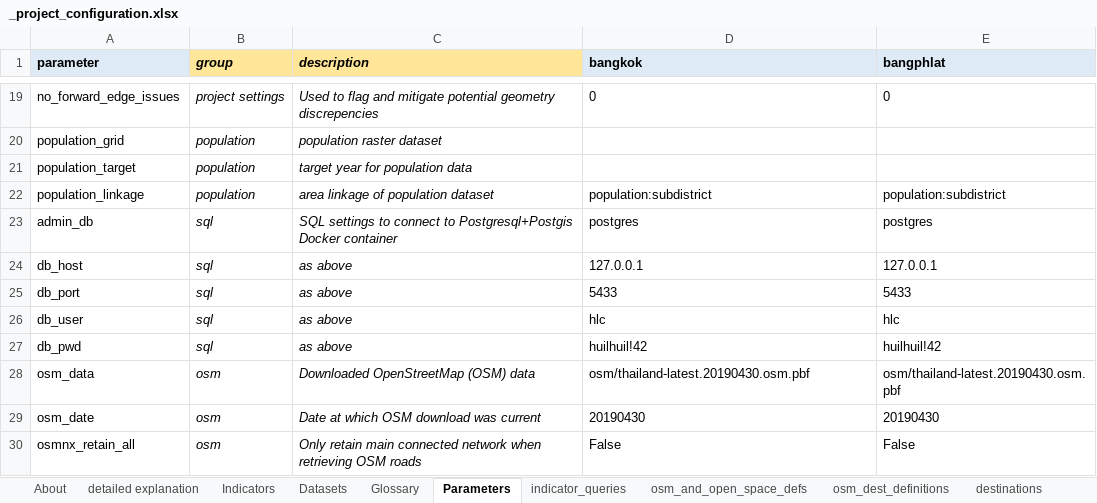
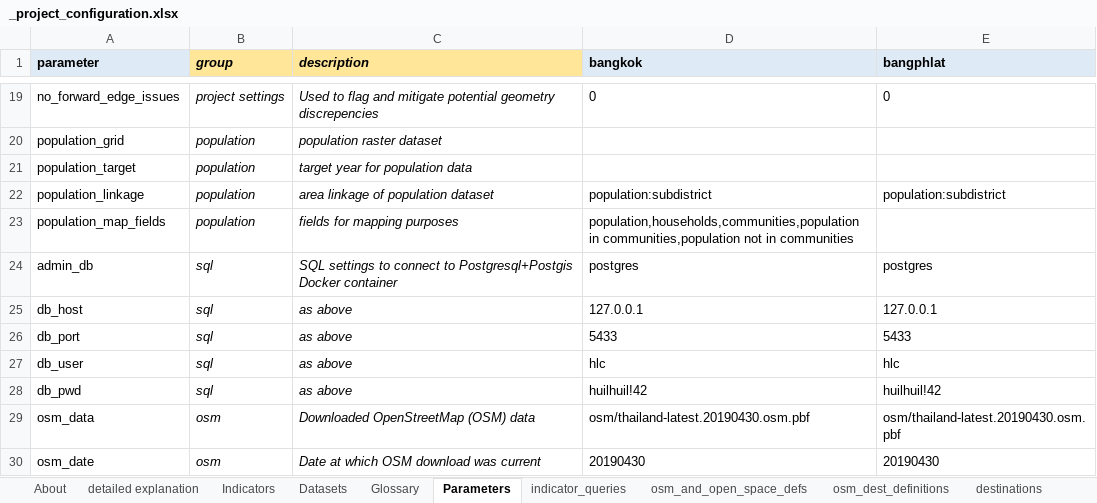
Before and after one commit to carlhiggs/spatial-urban-indicators, an Excel workbook: process/_project_configuration.xlsx, sheet Parameters, drawn as a sheet; only a part is shown, gaps mark what is left out; the shorter side is filled out with more unchanged rows; values as stored, in another font and other column widths than the file's, no borders; the diff names each change by its address in the sheet, - before the commit and + after, or states it on an @@ line.

Commit message:
updates to some mapping aspects

```diff
--- a/process/_project_configuration.xlsx (sheet Parameters)
+++ b/process/_project_configuration.xlsx (sheet Parameters)
+row 23: population_map_fields | population | fields for mapping purposes | population,households,communities,population in communities,population not in communities
```
Also changed, not shown: 4 other files.
